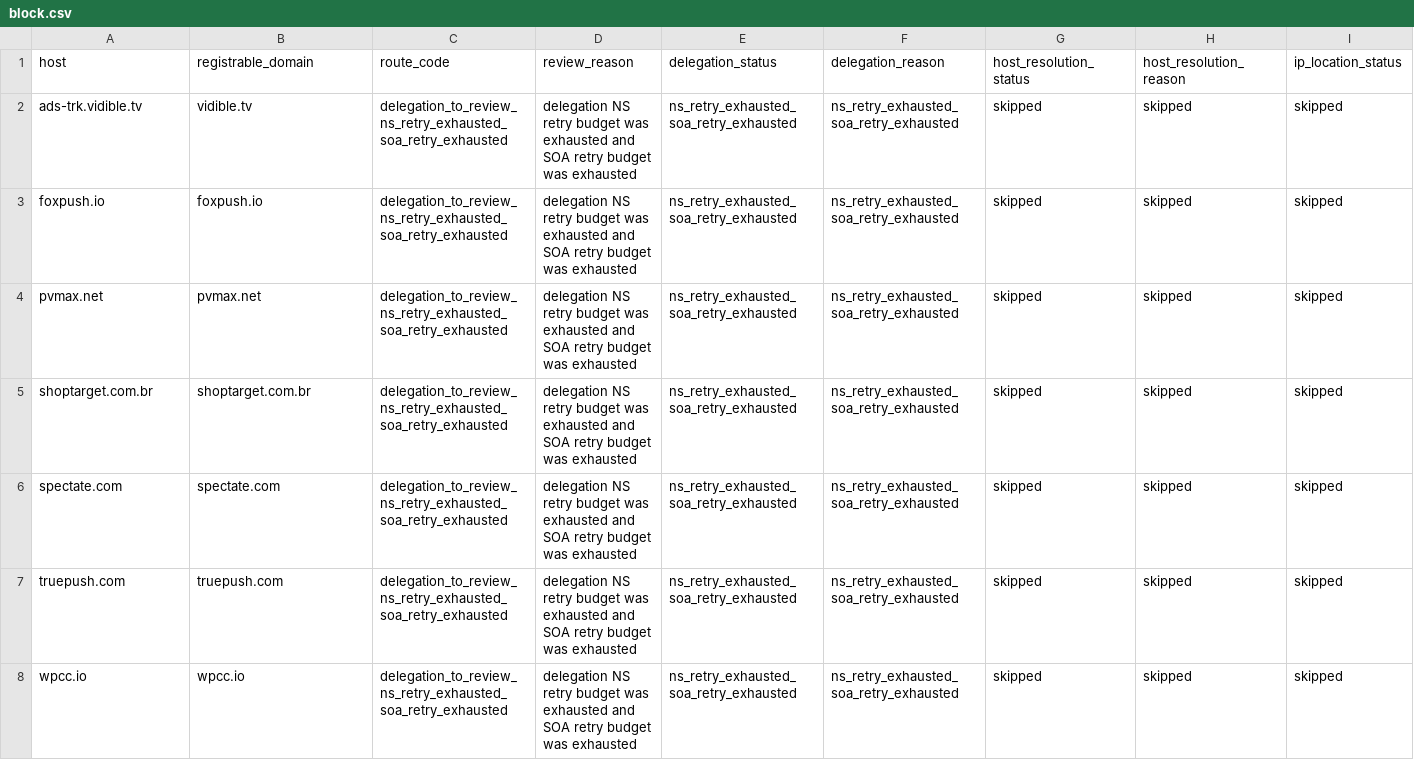
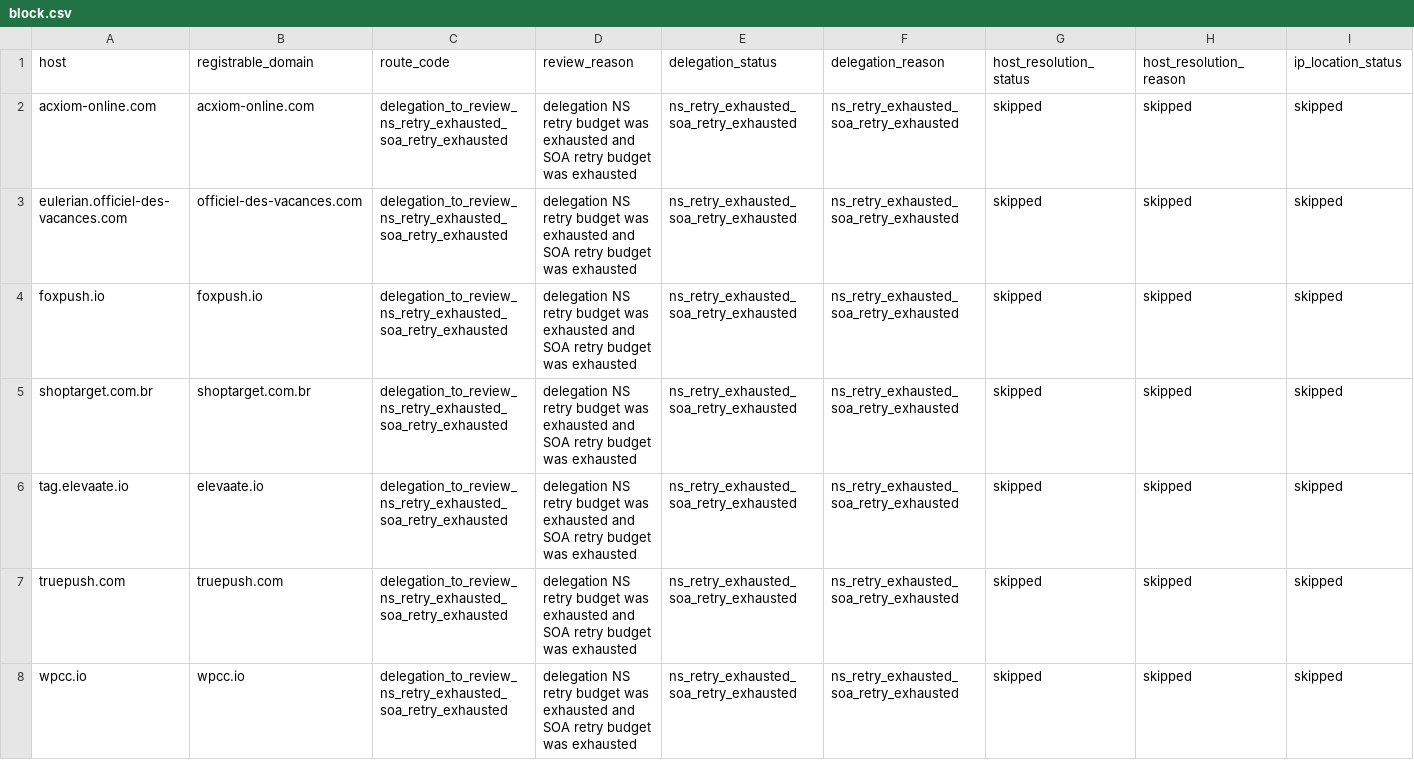
Before and after one commit to oxfa/niamodretlif, a CSV file: output/review/block.csv, drawn as a sheet; only a part is shown; removed rows and columns are numbered as before the commit, all else as after; rows hold the shown columns only; the diff names each change by its address in the sheet, - before the commit and + after, or states it on an @@ line.

```diff
--- a/output/review/block.csv
+++ b/output/review/block.csv
+row 2: acxiom-online.com | acxiom-online.com | delegation_to_review_ns_retry_exhausted_soa_retry_exhausted | delegation NS retry budget was exhausted and SOA retry budget was exhausted | ns_retry_exhausted_soa_retry_exhausted | ns_retry_exhausted_soa_retry_exhausted | skipped | skipped | skipped
-A3 (host): ads-trk.vidible.tv
+A3 (host): eulerian.officiel-des-vacances.com
-B3 (registrable_domain): vidible.tv
+B3 (registrable_domain): officiel-des-vacances.com
-row 4: pvmax.net | pvmax.net | delegation_to_review_ns_retry_exhausted_soa_retry_exhausted | delegation NS retry budget was exhausted and SOA retry budget was exhausted | ns_retry_exhausted_soa_retry_exhausted | ns_retry_exhausted_soa_retry_exhausted | skipped | skipped | skipped
-A6 (host): spectate.com
+A6 (host): tag.elevaate.io
-B6 (registrable_domain): spectate.com
+B6 (registrable_domain): elevaate.io
```
Also changed, not shown: 2 other files.
